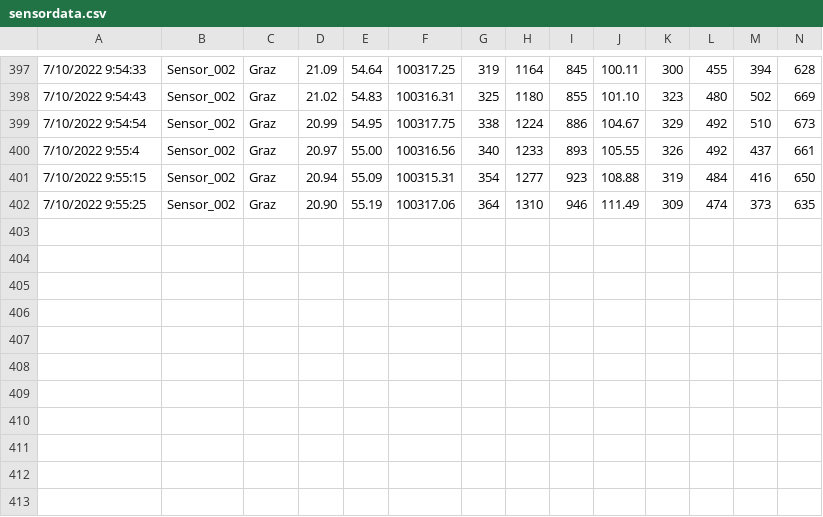
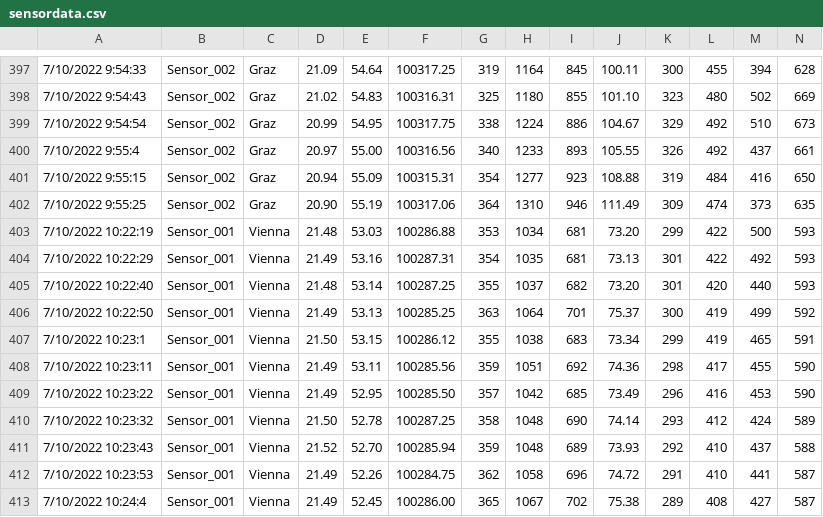
Before and after one commit to captFuture/FunkySense, a CSV file: docs/sensordata.csv, drawn as a sheet; only a part is shown, gaps mark what is left out; rows hold the shown columns only; the diff names each change by its address in the sheet, - before the commit and + after, or states it on an @@ line.

```diff
--- a/docs/sensordata.csv
+++ b/docs/sensordata.csv
+row 403: 7/10/2022 10:22:19 | Sensor_001 | Vienna | 21.48 | 53.03 | 100286.88 | 353 | 1034 | 681 | 73.20 | 299 | 422 | 500 | 593
+row 404: 7/10/2022 10:22:29 | Sensor_001 | Vienna | 21.49 | 53.16 | 100287.31 | 354 | 1035 | 681 | 73.13 | 301 | 422 | 492 | 593
+row 405: 7/10/2022 10:22:40 | Sensor_001 | Vienna | 21.48 | 53.14 | 100287.25 | 355 | 1037 | 682 | 73.20 | 301 | 420 | 440 | 593
+row 406: 7/10/2022 10:22:50 | Sensor_001 | Vienna | 21.49 | 53.13 | 100285.25 | 363 | 1064 | 701 | 75.37 | 300 | 419 | 499 | 592
+row 407: 7/10/2022 10:23:1 | Sensor_001 | Vienna | 21.50 | 53.15 | 100286.12 | 355 | 1038 | 683 | 73.34 | 299 | 419 | 465 | 591
+row 408: 7/10/2022 10:23:11 | Sensor_001 | Vienna | 21.49 | 53.11 | 100285.56 | 359 | 1051 | 692 | 74.36 | 298 | 417 | 455 | 590
+row 409: 7/10/2022 10:23:22 | Sensor_001 | Vienna | 21.49 | 52.95 | 100285.50 | 357 | 1042 | 685 | 73.49 | 296 | 416 | 453 | 590
+row 410: 7/10/2022 10:23:32 | Sensor_001 | Vienna | 21.50 | 52.78 | 100287.25 | 358 | 1048 | 690 | 74.14 | 293 | 412 | 424 | 589
+row 411: 7/10/2022 10:23:43 | Sensor_001 | Vienna | 21.52 | 52.70 | 100285.94 | 359 | 1048 | 689 | 73.93 | 292 | 410 | 437 | 588
+row 412: 7/10/2022 10:23:53 | Sensor_001 | Vienna | 21.49 | 52.26 | 100284.75 | 362 | 1058 | 696 | 74.72 | 291 | 410 | 441 | 587
+row 413: 7/10/2022 10:24:4 | Sensor_001 | Vienna | 21.49 | 52.45 | 100286.00 | 365 | 1067 | 702 | 75.38 | 289 | 408 | 427 | 587
```
Also changed, not shown: 2 other files.
